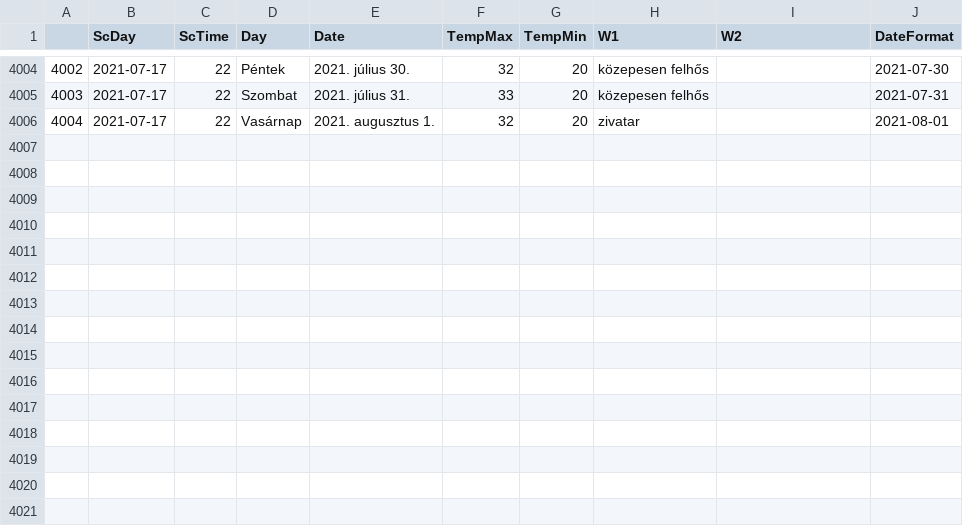
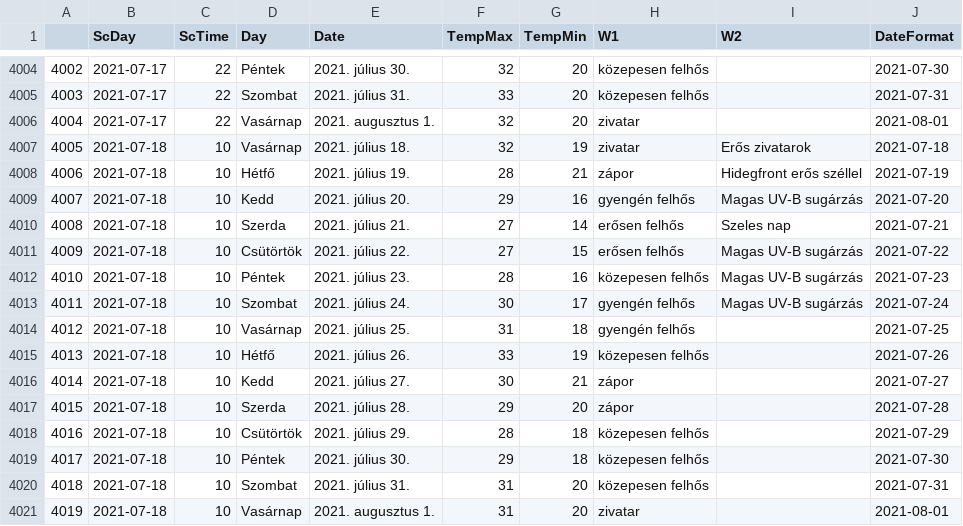
Before and after one commit to revpeter/ID_sc, a CSV file: akaka.csv, drawn as a sheet; only a part is shown, gaps mark what is left out; the diff names each change by its address in the sheet, - before the commit and + after, or states it on an @@ line.

```diff
--- a/akaka.csv
+++ b/akaka.csv
+row 4007: 4005 | 2021-07-18 | 10 | Vasárnap | 2021. július 18. | 32 | 19 | zivatar | Erős zivatarok | 2021-07-18
+row 4008: 4006 | 2021-07-18 | 10 | Hétfő | 2021. július 19. | 28 | 21 | zápor | Hidegfront erős széllel | 2021-07-19
+row 4009: 4007 | 2021-07-18 | 10 | Kedd | 2021. július 20. | 29 | 16 | gyengén felhős | Magas UV-B sugárzás | 2021-07-20
+row 4010: 4008 | 2021-07-18 | 10 | Szerda | 2021. július 21. | 27 | 14 | erősen felhős | Szeles nap | 2021-07-21
+row 4011: 4009 | 2021-07-18 | 10 | Csütörtök | 2021. július 22. | 27 | 15 | erősen felhős | Magas UV-B sugárzás | 2021-07-22
+row 4012: 4010 | 2021-07-18 | 10 | Péntek | 2021. július 23. | 28 | 16 | közepesen felhős | Magas UV-B sugárzás | 2021-07-23
+row 4013: 4011 | 2021-07-18 | 10 | Szombat | 2021. július 24. | 30 | 17 | gyengén felhős | Magas UV-B sugárzás | 2021-07-24
+row 4014: 4012 | 2021-07-18 | 10 | Vasárnap | 2021. július 25. | 31 | 18 | gyengén felhős |  | 2021-07-25
+row 4015: 4013 | 2021-07-18 | 10 | Hétfő | 2021. július 26. | 33 | 19 | közepesen felhős |  | 2021-07-26
+row 4016: 4014 | 2021-07-18 | 10 | Kedd | 2021. július 27. | 30 | 21 | zápor |  | 2021-07-27
+row 4017: 4015 | 2021-07-18 | 10 | Szerda | 2021. július 28. | 29 | 20 | zápor |  | 2021-07-28
+row 4018: 4016 | 2021-07-18 | 10 | Csütörtök | 2021. július 29. | 28 | 18 | közepesen felhős |  | 2021-07-29
+row 4019: 4017 | 2021-07-18 | 10 | Péntek | 2021. július 30. | 29 | 18 | közepesen felhős |  | 2021-07-30
+row 4020: 4018 | 2021-07-18 | 10 | Szombat | 2021. július 31. | 31 | 20 | közepesen felhős |  | 2021-07-31
+row 4021: 4019 | 2021-07-18 | 10 | Vasárnap | 2021. augusztus 1. | 31 | 20 | zivatar |  | 2021-08-01
```
